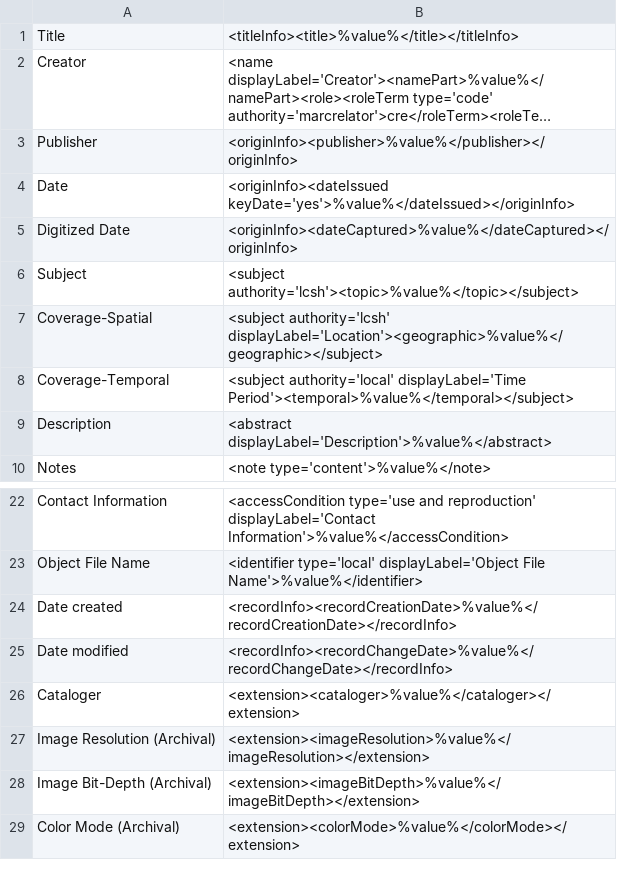
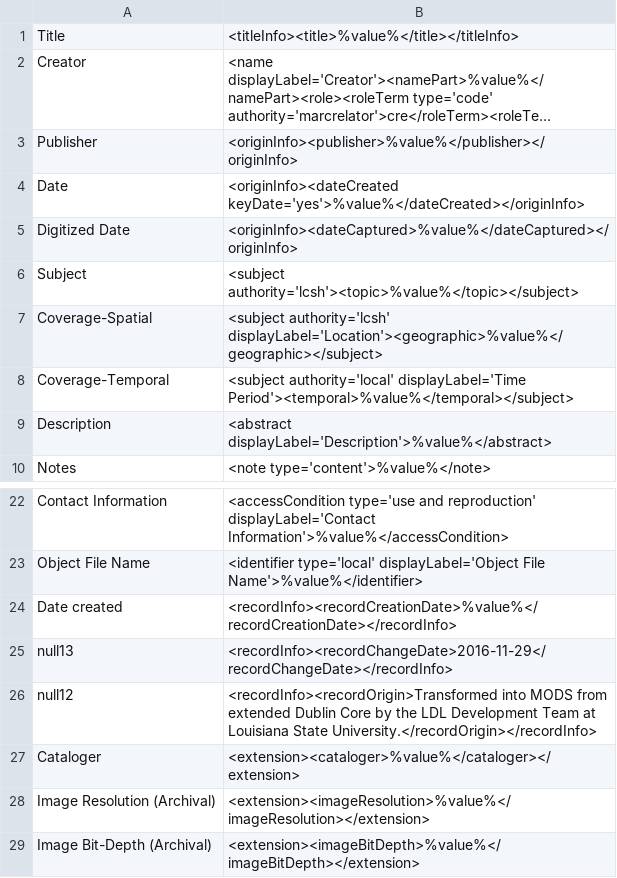
Before and after one commit to lsulibraries/cDM_to_mods, a CSV file: mappings_files/p120701coll28.csv, drawn as a sheet; only a part is shown, gaps mark what is left out; the shorter side is filled out with more unchanged rows; long unchanged cells end in …; removed rows and columns are numbered as before the commit, all else as after; the diff names each change by its address in the sheet, - before the commit and + after, or states it on an @@ line.

Commit message:
revising dateIssued and recordInfo

```diff
--- a/mappings_files/p120701coll28.csv
+++ b/mappings_files/p120701coll28.csv
-B4: <originInfo><dateIssued keyDate='yes'>%value%</dateIssued></originInfo>
+B4: <originInfo><dateCreated keyDate='yes'>%value%</dateCreated></originInfo>
-row 25: Date modified | <recordInfo><recordChangeDate>%value%</recordChangeDate></recordInfo>
+row 25: null13 | <recordInfo><recordChangeDate>2016-11-29</recordChangeDate></recordInfo>
+row 26: null12 | <recordInfo><recordOrigin>Transformed into MODS from extended Dublin Core by the LDL Development Team at Louisiana State University.</recordOrigin></recordInfo>
```
